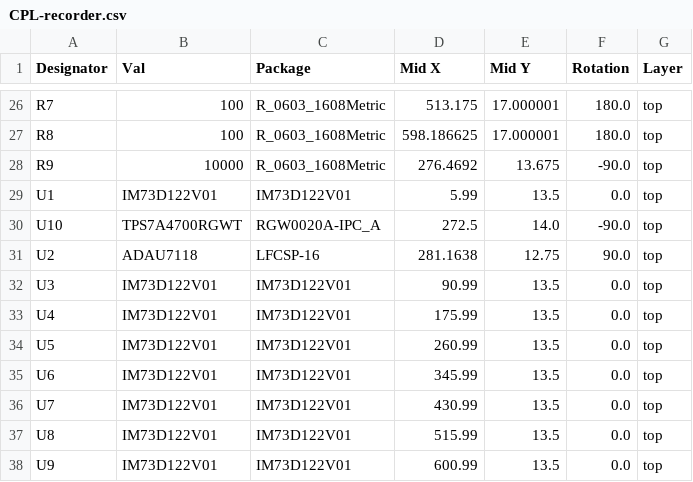
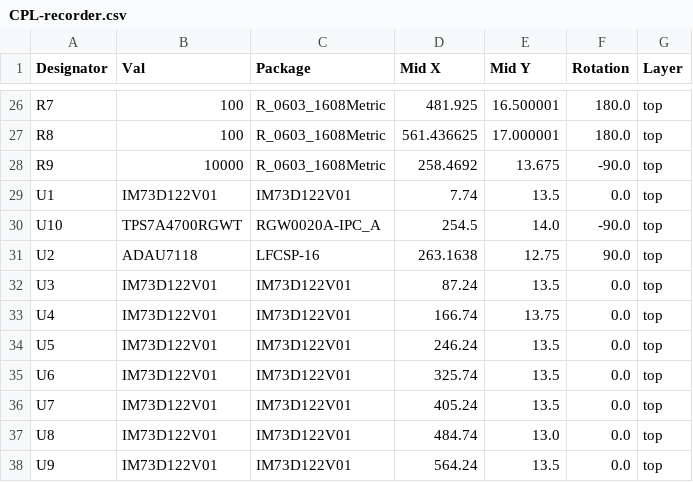
Before and after one commit to deniz-hofmeister/ICHY, a CSV file: pcb/recorder/jlcpcb/production_files/CPL-recorder.csv, drawn as a sheet; only a part is shown, gaps mark what is left out; the diff covers the shown part only; the diff names each change by its address in the sheet, - before the commit and + after, or states it on an @@ line.

```diff
--- a/pcb/recorder/jlcpcb/production_files/CPL-recorder.csv
+++ b/pcb/recorder/jlcpcb/production_files/CPL-recorder.csv
-D26 (Mid X): 513.175
+D26 (Mid X): 481.925
-E26 (Mid Y): 17.000001
+E26 (Mid Y): 16.500001
-D27 (Mid X): 598.186625
+D27 (Mid X): 561.436625
-D28 (Mid X): 276.4692
+D28 (Mid X): 258.4692
-D29 (Mid X): 5.99
+D29 (Mid X): 7.74
-D30 (Mid X): 272.5
+D30 (Mid X): 254.5
-D31 (Mid X): 281.1638
+D31 (Mid X): 263.1638
-D32 (Mid X): 90.99
+D32 (Mid X): 87.24
-D33 (Mid X): 175.99
+D33 (Mid X): 166.74
-E33 (Mid Y): 13.5
+E33 (Mid Y): 13.75
-D34 (Mid X): 260.99
+D34 (Mid X): 246.24
-D35 (Mid X): 345.99
+D35 (Mid X): 325.74
-D36 (Mid X): 430.99
+D36 (Mid X): 405.24
-D37 (Mid X): 515.99
+D37 (Mid X): 484.74
-E37 (Mid Y): 13.5
+E37 (Mid Y): 13.0
-D38 (Mid X): 600.99
+D38 (Mid X): 564.24
```
Also changed, not shown: 31 edited cells elsewhere in this file, 21 other files.
